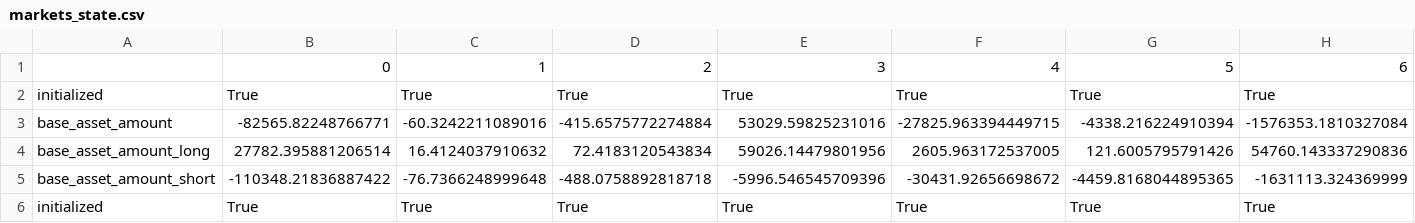
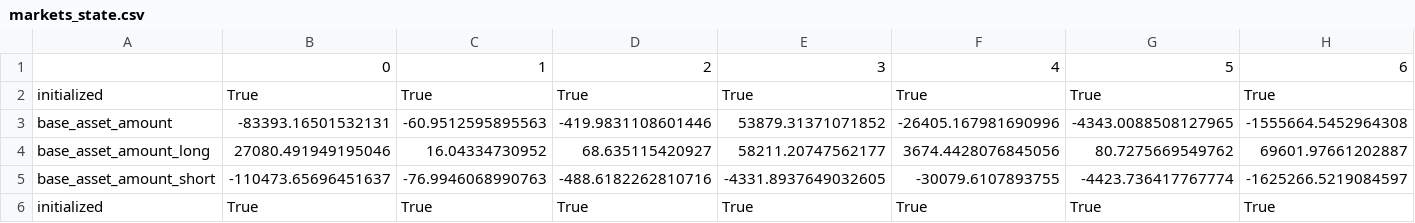
Before and after one commit to lmvdz/drift-flat-data, a CSV file: data/markets_state.csv, drawn as a sheet; only a part is shown; the diff covers the shown part only; the diff names each change by its address in the sheet, - before the commit and + after, or states it on an @@ line.

```diff
--- a/data/markets_state.csv
+++ b/data/markets_state.csv
-B3: -82565.82248766771
+B3: -83393.16501532131
-C3: -60.3242211089016
+C3: -60.9512595895563
-D3: -415.6575772274884
+D3: -419.9831108601446
-E3: 53029.59825231016
+E3: 53879.31371071852
-F3: -27825.963394449715
+F3: -26405.167981690996
-G3: -4338.216224910394
+G3: -4343.0088508127965
-H3: -1576353.1810327084
+H3: -1555664.5452964308
-B4: 27782.395881206514
+B4: 27080.491949195046
-C4: 16.4124037910632
+C4: 16.04334730952
-D4: 72.4183120543834
+D4: 68.635115420927
-E4: 59026.14479801956
+E4: 58211.20747562177
-F4: 2605.963172537005
+F4: 3674.4428076845056
-G4: 121.6005795791426
+G4: 80.7275669549762
-H4: 54760.143337290836
+H4: 69601.97661202887
-B5: -110348.21836887422
+B5: -110473.65696451637
-C5: -76.7366248999648
+C5: -76.9946068990763
-D5: -488.0758892818718
+D5: -488.6182262810716
-E5: -5996.546545709396
+E5: -4331.8937649032605
-F5: -30431.92656698672
+F5: -30079.6107893755
-G5: -4459.8168044895365
+G5: -4423.736417767774
-H5: -1631113.324369999
+H5: -1625266.5219084597
```
Also changed, not shown: 95 edited cells elsewhere in this file, data/deposit_history.csv, data/fundingPayment_history.csv, 4 other files.
